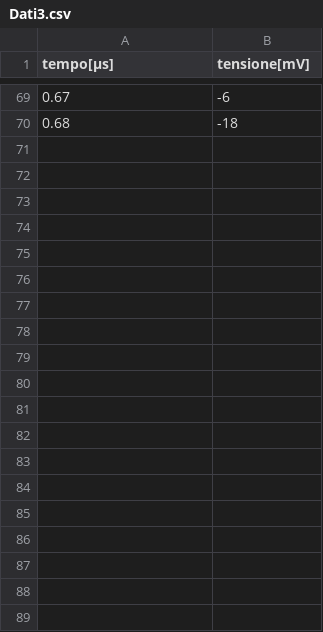
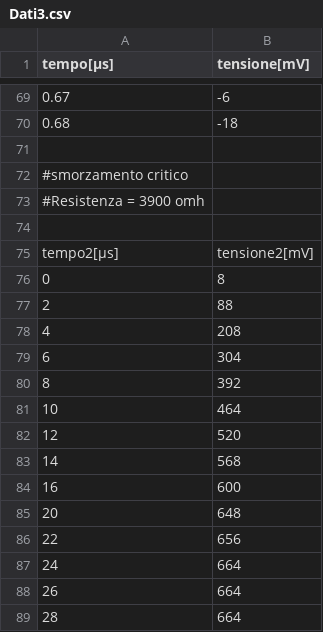
Before and after one commit to Pavar0tty/Laboratorio_2, a CSV file: Circuiti2/Dati3.csv, drawn as a sheet; only a part is shown, gaps mark what is left out; the diff covers the shown part only.

Commit message:
aggiunta dati

```diff
--- a/Circuiti2/Dati3.csv
+++ b/Circuiti2/Dati3.csv
@@ -70 +70,20 @@ tempo[μs],tensione[mV]
 0.68,-18
+
+#smorzamento critico
+#Resistenza = 3900 omh
+
+tempo2[μs],tensione2[mV]
+0,8
+2,88
+4,208
+6,304
+8,392
+10,464
+12,520
+14,568
+16,600
+20,648
+22,656
+24,664
+26,664
+28,664
```
Also changed, not shown: 26 added rows elsewhere in this file.
